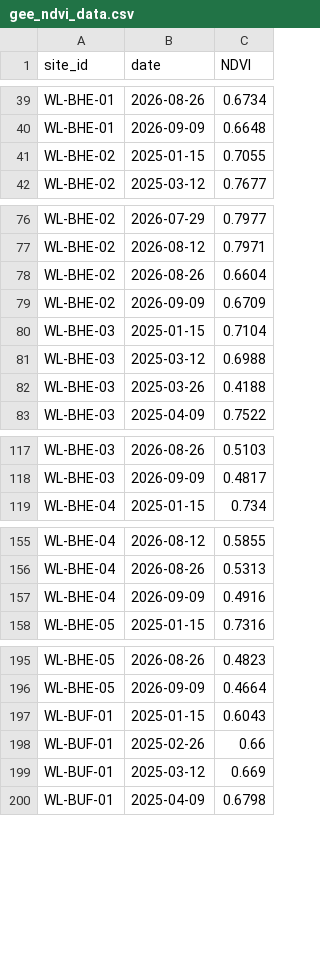
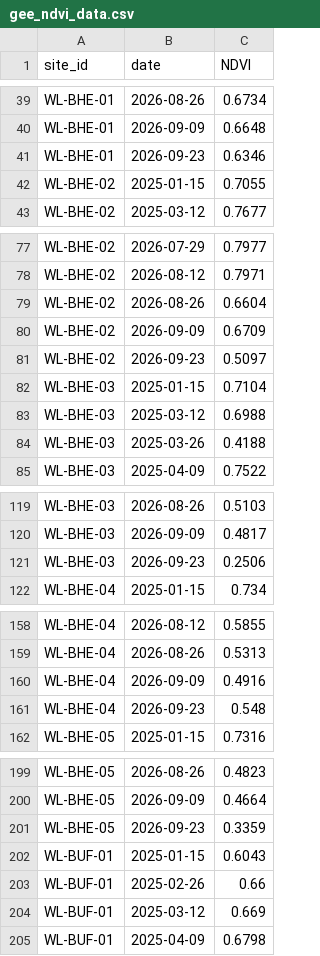
Before and after one commit to Sam-uvas/wildlands-restoration-intelligence, a CSV file: data/gee_ndvi_data.csv, drawn as a sheet; only a part is shown, gaps mark what is left out; the diff covers the shown part only.

Commit message:
Update satellite NDVI data

```diff
--- a/data/gee_ndvi_data.csv
+++ b/data/gee_ndvi_data.csv
@@ -40,2 +40,3 @@ WL-BHE-01,2026-08-26,0.6734
 WL-BHE-01,2026-09-09,0.6648
+WL-BHE-01,2026-09-23,0.6346
 WL-BHE-02,2025-01-15,0.7055
@@ -79,2 +80,3 @@ WL-BHE-02,2026-08-26,0.6604
 WL-BHE-02,2026-09-09,0.6709
+WL-BHE-02,2026-09-23,0.5097
 WL-BHE-03,2025-01-15,0.7104
@@ -118,2 +120,3 @@ WL-BHE-03,2026-08-26,0.5103
 WL-BHE-03,2026-09-09,0.4817
+WL-BHE-03,2026-09-23,0.2506
 WL-BHE-04,2025-01-15,0.734
@@ -157,2 +160,3 @@ WL-BHE-04,2026-08-26,0.5313
 WL-BHE-04,2026-09-09,0.4916
+WL-BHE-04,2026-09-23,0.548
 WL-BHE-05,2025-01-15,0.7316
@@ -196,2 +200,3 @@ WL-BHE-05,2026-08-26,0.4823
 WL-BHE-05,2026-09-09,0.4664
+WL-BHE-05,2026-09-23,0.3359
 WL-BUF-01,2025-01-15,0.6043
```
Also changed, not shown: 10 added rows elsewhere in this file, data/gee_trends.csv, 16 other files.
